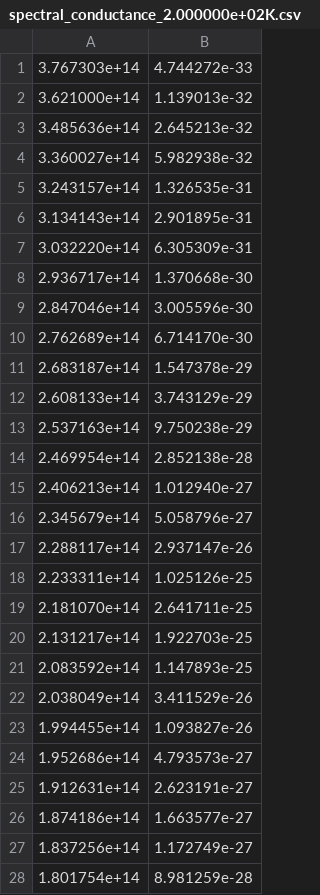
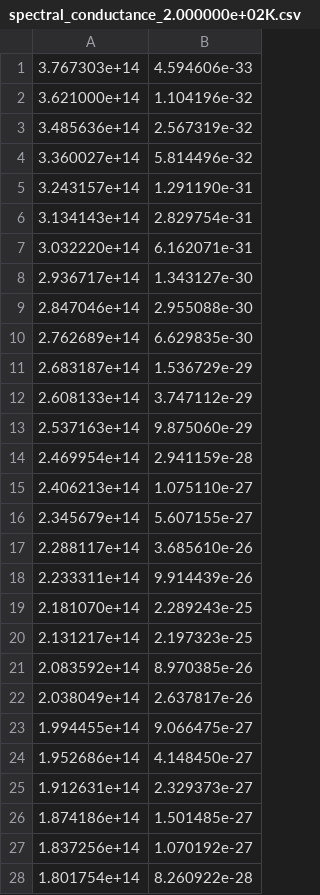
Before and after one commit to Discrete-System-Greens-Function/DSGF_c, a CSV file: sphere/16_dipoles/d_1.000000e-08/spectral_conductance_2.000000e+02K.csv, drawn as a sheet; only a part is shown; the diff covers the shown part only.

```diff
--- a/sphere/16_dipoles/d_1.000000e-08/spectral_conductance_2.000000e+02K.csv
+++ b/sphere/16_dipoles/d_1.000000e-08/spectral_conductance_2.000000e+02K.csv
@@ -1,28 +1,28 @@
-3.767303e+14 ; 4.744272e-33
-3.621000e+14 ; 1.139013e-32
-3.485636e+14 ; 2.645213e-32
-3.360027e+14 ; 5.982938e-32
-3.243157e+14 ; 1.326535e-31
-3.134143e+14 ; 2.901895e-31
-3.032220e+14 ; 6.305309e-31
-2.936717e+14 ; 1.370668e-30
-2.847046e+14 ; 3.005596e-30
-2.762689e+14 ; 6.714170e-30
-2.683187e+14 ; 1.547378e-29
-2.608133e+14 ; 3.743129e-29
-2.537163e+14 ; 9.750238e-29
-2.469954e+14 ; 2.852138e-28
-2.406213e+14 ; 1.012940e-27
-2.345679e+14 ; 5.058796e-27
-2.288117e+14 ; 2.937147e-26
-2.233311e+14 ; 1.025126e-25
-2.181070e+14 ; 2.641711e-25
-2.131217e+14 ; 1.922703e-25
-2.083592e+14 ; 1.147893e-25
-2.038049e+14 ; 3.411529e-26
-1.994455e+14 ; 1.093827e-26
-1.952686e+14 ; 4.793573e-27
-1.912631e+14 ; 2.623191e-27
-1.874186e+14 ; 1.663577e-27
-1.837256e+14 ; 1.172749e-27
-1.801754e+14 ; 8.981259e-28
+3.767303e+14 ; 4.594606e-33
+3.621000e+14 ; 1.104196e-32
+3.485636e+14 ; 2.567319e-32
+3.360027e+14 ; 5.814496e-32
+3.243157e+14 ; 1.291190e-31
+3.134143e+14 ; 2.829754e-31
+3.032220e+14 ; 6.162071e-31
+2.936717e+14 ; 1.343127e-30
+2.847046e+14 ; 2.955088e-30
+2.762689e+14 ; 6.629835e-30
+2.683187e+14 ; 1.536729e-29
+2.608133e+14 ; 3.747112e-29
+2.537163e+14 ; 9.875060e-29
+2.469954e+14 ; 2.941159e-28
+2.406213e+14 ; 1.075110e-27
+2.345679e+14 ; 5.607155e-27
+2.288117e+14 ; 3.685610e-26
+2.233311e+14 ; 9.914439e-26
+2.181070e+14 ; 2.289243e-25
+2.131217e+14 ; 2.197323e-25
+2.083592e+14 ; 8.970385e-26
+2.038049e+14 ; 2.637817e-26
+1.994455e+14 ; 9.066475e-27
+1.952686e+14 ; 4.148450e-27
+1.912631e+14 ; 2.329373e-27
+1.874186e+14 ; 1.501485e-27
+1.837256e+14 ; 1.070192e-27
+1.801754e+14 ; 8.260922e-28
```
Also changed, not shown: 72 edited cells elsewhere in this file, sphere/16_dipoles/d_1.000000e-08/spectral_conductance_2.500000e+02K.csv, sphere/16_dipoles/d_1.000000e-08/spectral_conductance_3.000000e+02K.csv, 13 other files.
